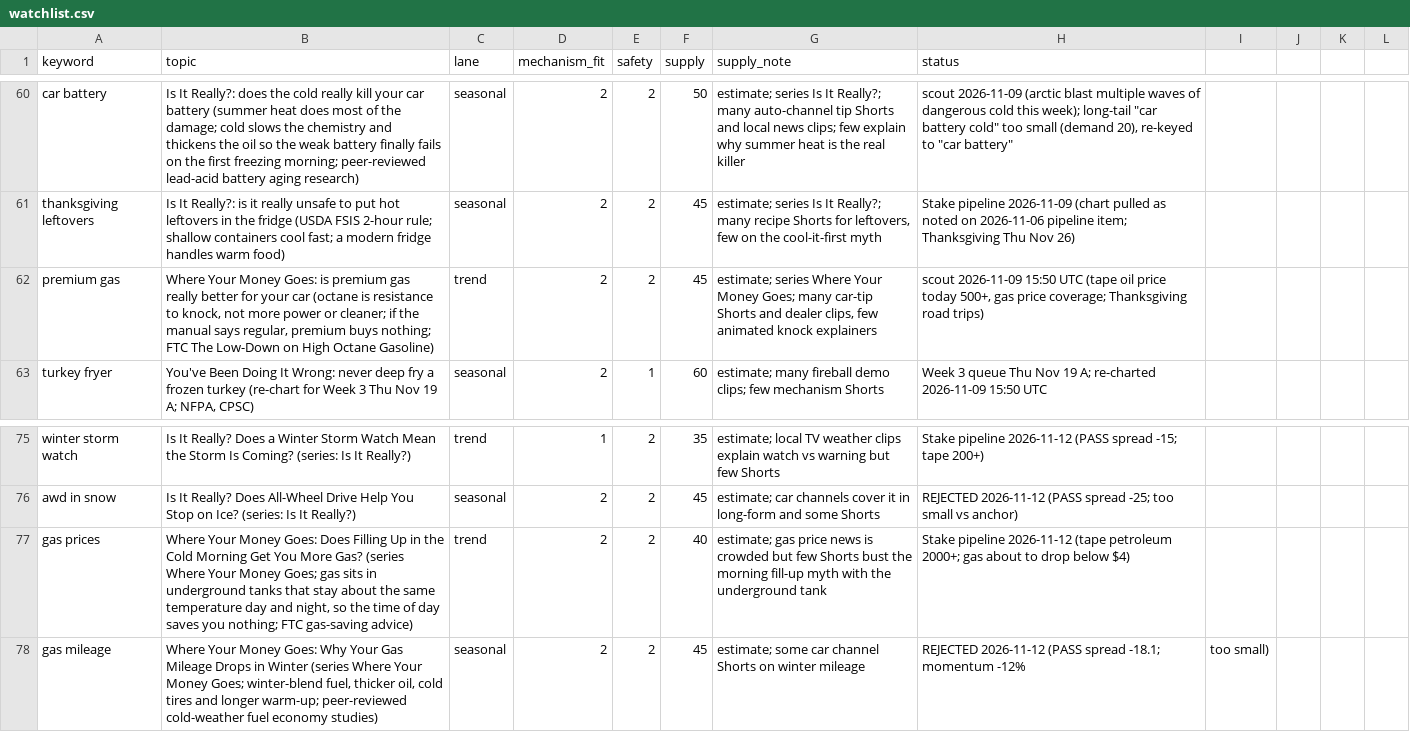
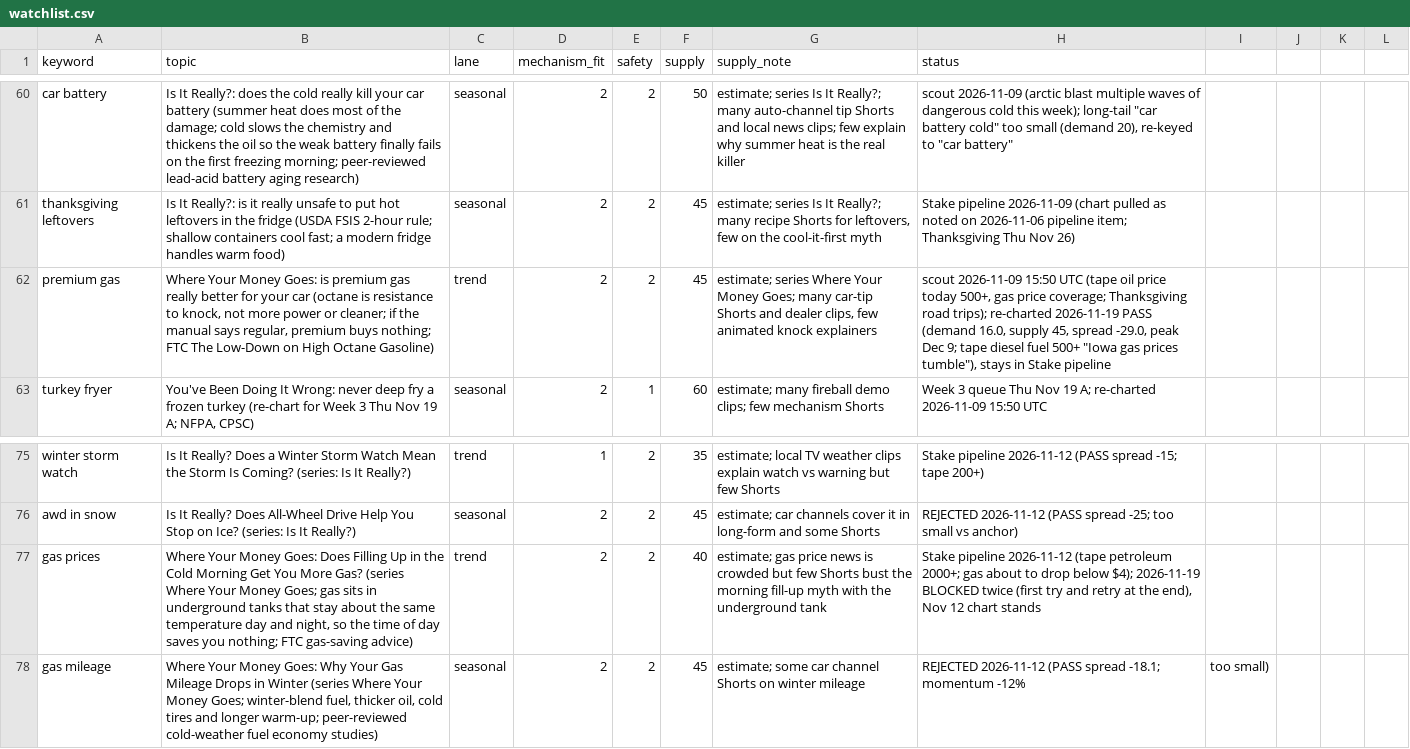
Before and after one commit to explainedinshort60-coder/Explained-in-60, a CSV file: demand/watchlist.csv, drawn as a sheet; only a part is shown, gaps mark what is left out; the diff names each change by its address in the sheet, - before the commit and + after, or states it on an @@ line.

```diff
--- a/demand/watchlist.csv
+++ b/demand/watchlist.csv
-H62 (status): …Thanksgiving road trips)
+H62 (status): …Thanksgiving road trips); re-charted 2026-11-19 PASS (demand 16.0, supply 45, spread -29.0, peak Dec 9; tape diesel fuel 500+ "Iowa gas prices tumble"), stays in Stake pipeline
-H77 (status): …drop below $4)
+H77 (status): …drop below $4); 2026-11-19 BLOCKED twice (first try and retry at the end), Nov 12 chart stands
```
Also changed, not shown: 4 other files.
